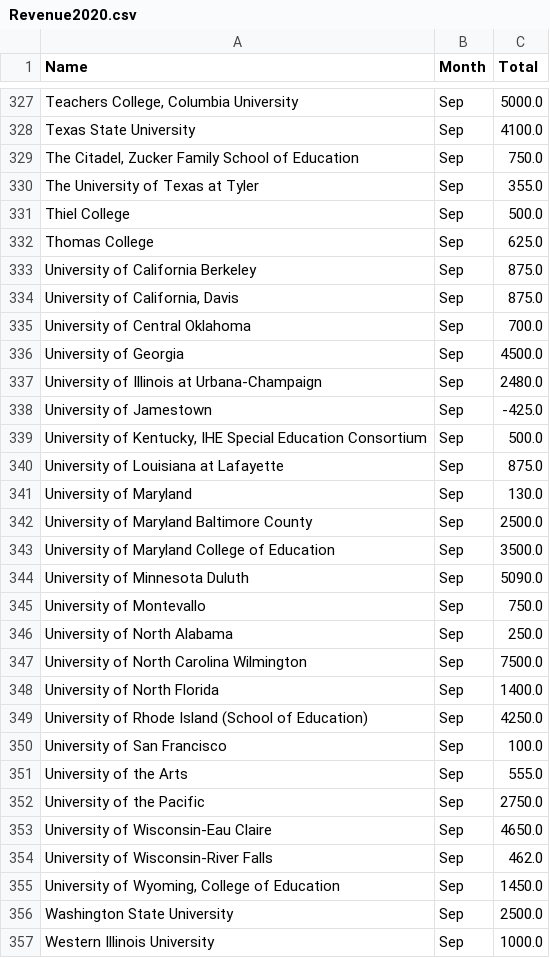
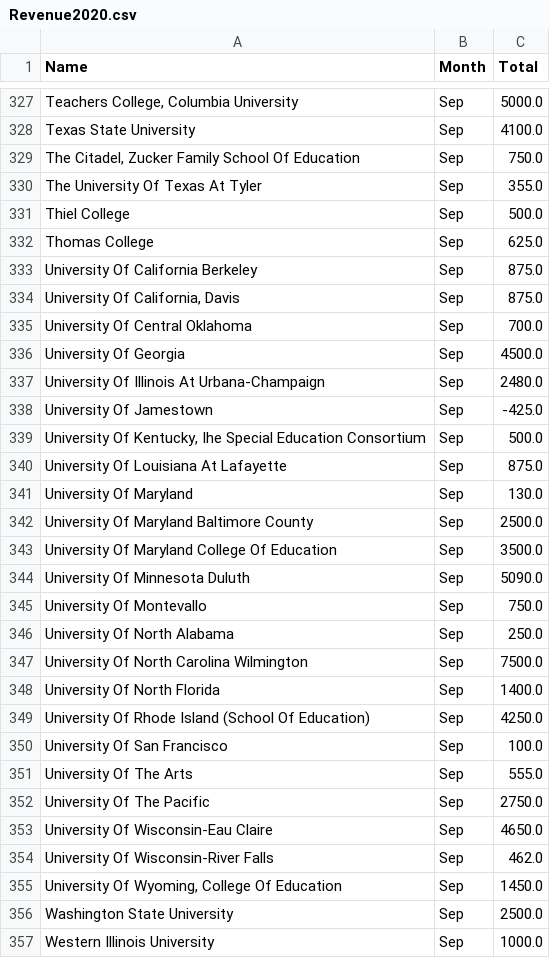
Before and after one commit to dd2-GWFinTech-Projects/Project1_ProductMarketingAnalysis, a CSV file: Resources/02_Anonymized/Revenue2020.csv, drawn as a sheet; only a part is shown, gaps mark what is left out; the diff covers the shown part only; the diff names each change by its address in the sheet, - before the commit and + after, or states it on an @@ line.

```diff
--- a/Resources/02_Anonymized/Revenue2020.csv
+++ b/Resources/02_Anonymized/Revenue2020.csv
-A329 (Name): …Family School of Education
+A329 (Name): …Family School Of Education
-A330 (Name): The University of Texas at Tyler
+A330 (Name): The University Of Texas At Tyler
-A333 (Name): University of California Berkeley
+A333 (Name): University Of California Berkeley
-A334 (Name): University of California, Davis
+A334 (Name): University Of California, Davis
-A335 (Name): University of Central Oklahoma
+A335 (Name): University Of Central Oklahoma
-A336 (Name): University of Georgia
+A336 (Name): University Of Georgia
-A337 (Name): University of Illinois at Urbana-Champaign
+A337 (Name): University Of Illinois At Urbana-Champaign
-A338 (Name): University of Jamestown
+A338 (Name): University Of Jamestown
-A339 (Name): University of Kentucky, IHE Special Education…
+A339 (Name): University Of Kentucky, Ihe Special Education…
-A340 (Name): University of Louisiana at Lafayette
+A340 (Name): University Of Louisiana At Lafayette
-A341 (Name): University of Maryland
+A341 (Name): University Of Maryland
-A342 (Name): University of Maryland Baltimore County
+A342 (Name): University Of Maryland Baltimore County
-A343 (Name): University of Maryland College of Education
+A343 (Name): University Of Maryland College Of Education
-A344 (Name): University of Minnesota Duluth
+A344 (Name): University Of Minnesota Duluth
-A345 (Name): University of Montevallo
+A345 (Name): University Of Montevallo
-A346 (Name): University of North Alabama
+A346 (Name): University Of North Alabama
-A347 (Name): University of North Carolina Wilmington
+A347 (Name): University Of North Carolina Wilmington
-A348 (Name): University of North Florida
+A348 (Name): University Of North Florida
-A349 (Name): University of Rhode Island (School of Education)
+A349 (Name): University Of Rhode Island (School Of Education)
-A350 (Name): University of San Francisco
+A350 (Name): University Of San Francisco
-A351 (Name): University of the Arts
+A351 (Name): University Of The Arts
-A352 (Name): University of the Pacific
+A352 (Name): University Of The Pacific
-A353 (Name): University of Wisconsin-Eau Claire
+A353 (Name): University Of Wisconsin-Eau Claire
-A354 (Name): University of Wisconsin-River Falls
+A354 (Name): University Of Wisconsin-River Falls
-A355 (Name): University of Wyoming, College of Education
+A355 (Name): University Of Wyoming, College Of Education
```
Also changed, not shown: 124 edited cells elsewhere in this file, Resources/02_Anonymized/2021 forecast CSV.csv, Resources/02_Anonymized/ATLAS.csv, 23 other files.
